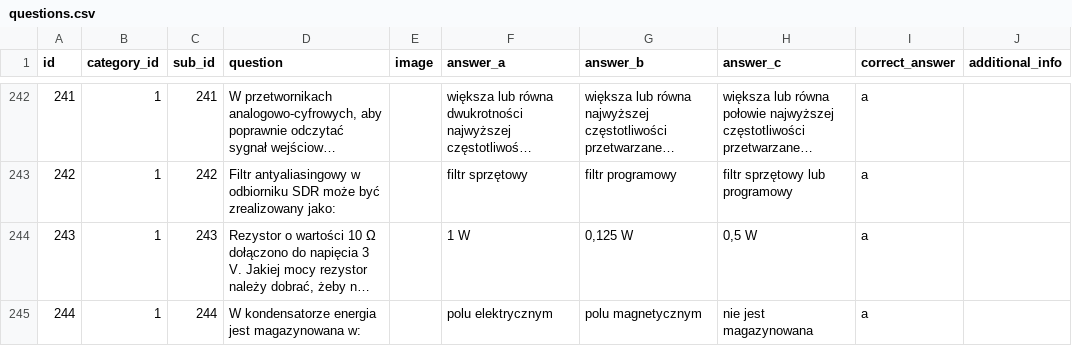
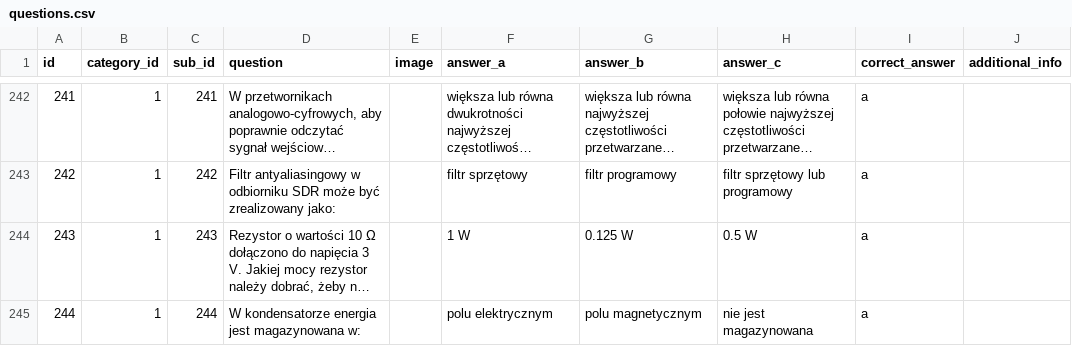
Before and after one commit to sycu/pytania-kf, a CSV file: questions.csv, drawn as a sheet; only a part is shown, gaps mark what is left out; long unchanged cells end in …; the diff covers the shown part only; the diff names each change by its address in the sheet, - before the commit and + after, or states it on an @@ line.

```diff
--- a/questions.csv
+++ b/questions.csv
-G244 (answer_b): 0,125 W
+G244 (answer_b): 0.125 W
-H244 (answer_c): 0,5 W
+H244 (answer_c): 0.5 W
```
Also changed, not shown: 52 edited cells elsewhere in this file.
